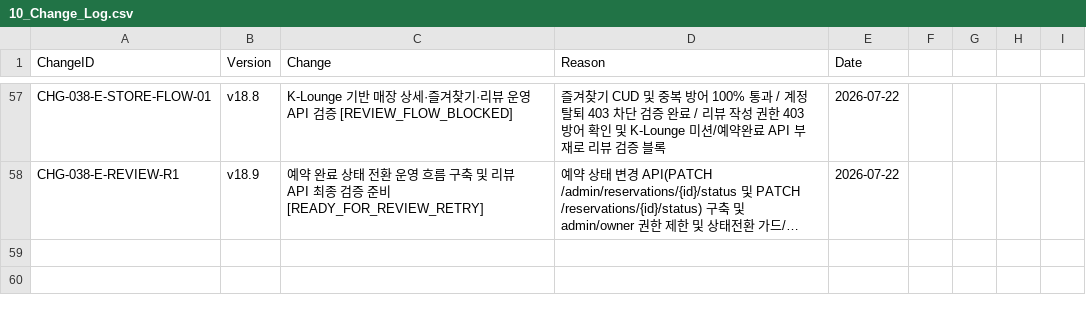
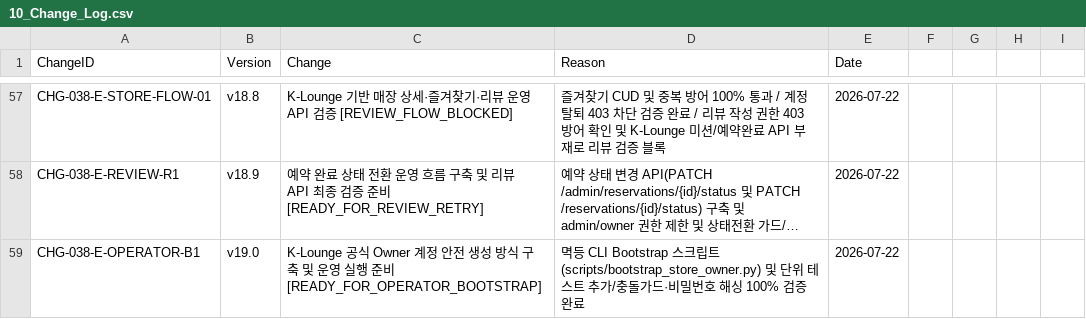
Before and after one commit to klounge82/nampo-gogo, a CSV file: 02_CSV/10_Change_Log.csv, drawn as a sheet; only a part is shown, gaps mark what is left out; long unchanged cells end in …; the diff names each change by its address in the sheet, - before the commit and + after, or states it on an @@ line.

Commit message:
feat: add secure store owner bootstrap

```diff
--- a/02_CSV/10_Change_Log.csv
+++ b/02_CSV/10_Change_Log.csv
+row 59: CHG-038-E-OPERATOR-B1 | v19.0 | K-Lounge 공식 Owner 계정 안전 생성 방식 구축 및 운영 실행 준비 [READY_FOR_OPERATOR_BOOTSTRAP] | 멱등 CLI Bootstrap 스크립트(scripts/bootstrap_store_owner.py) 및 단위 테스트 추가/충돌가드·비밀번호 해싱 100% 검증 완료 | 2026-07-22
```
Also changed, not shown: 3 other files.
